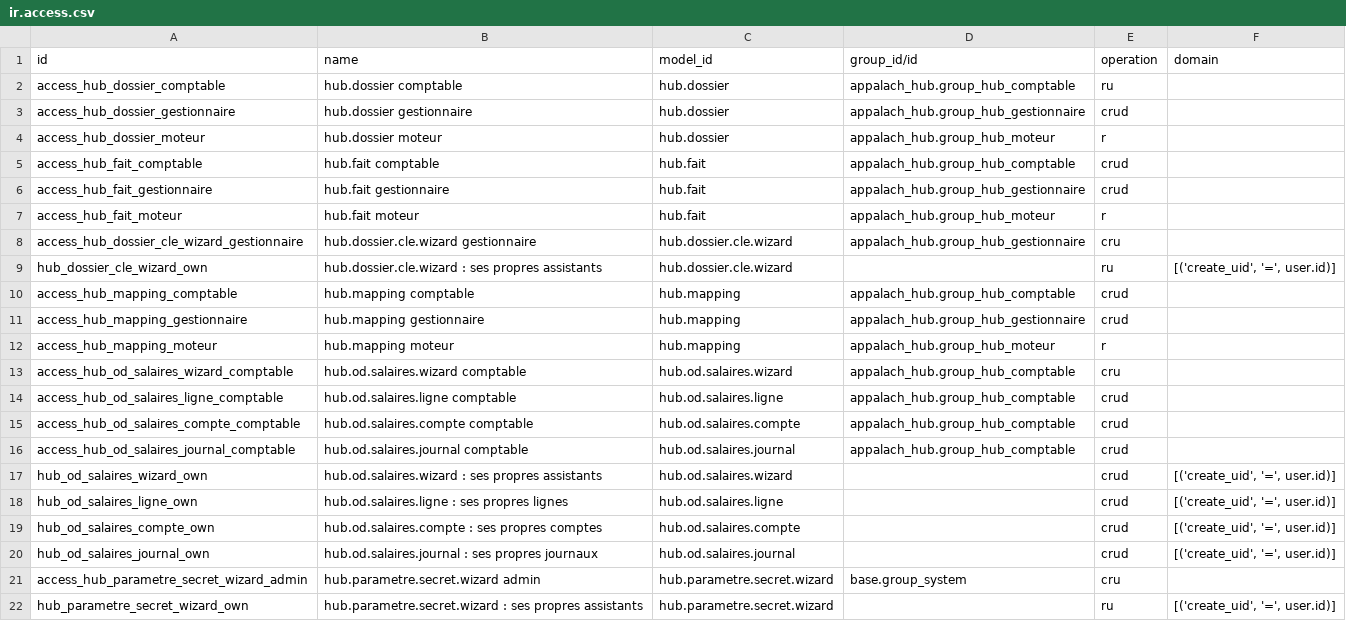
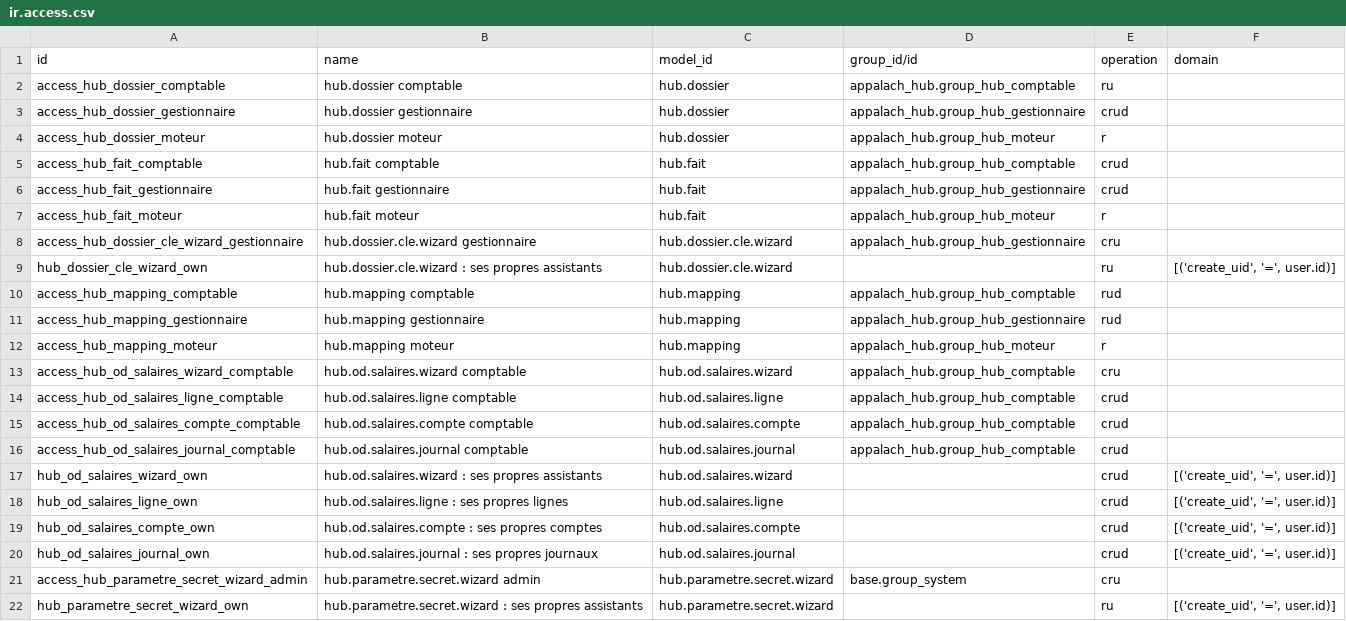
Before and after one commit to odooa/hub_odoo, a CSV file: appalach_hub/security/ir.access.csv, drawn as a sheet.

```diff
--- a/appalach_hub/security/ir.access.csv
+++ b/appalach_hub/security/ir.access.csv
@@ -9,4 +9,4 @@ access_hub_dossier_cle_wizard_gestionnaire,hub.dossier.cle.wizard gestionnaire,h
 hub_dossier_cle_wizard_own,hub.dossier.cle.wizard : ses propres assistants,hub.dossier.cle.wizard,,ru,"[('create_uid', '=', user.id)]"
-access_hub_mapping_comptable,hub.mapping comptable,hub.mapping,appalach_hub.group_hub_comptable,crud,
-access_hub_mapping_gestionnaire,hub.mapping gestionnaire,hub.mapping,appalach_hub.group_hub_gestionnaire,crud,
+access_hub_mapping_comptable,hub.mapping comptable,hub.mapping,appalach_hub.group_hub_comptable,rud,
+access_hub_mapping_gestionnaire,hub.mapping gestionnaire,hub.mapping,appalach_hub.group_hub_gestionnaire,rud,
 access_hub_mapping_moteur,hub.mapping moteur,hub.mapping,appalach_hub.group_hub_moteur,r,
```
Also changed, not shown: 14 other files.
